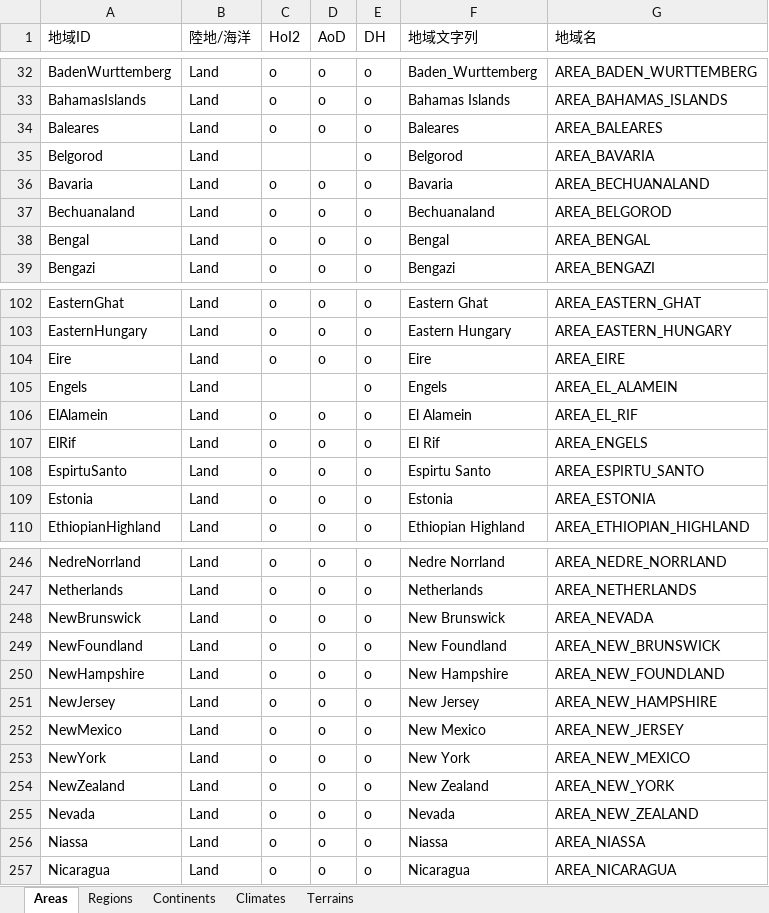
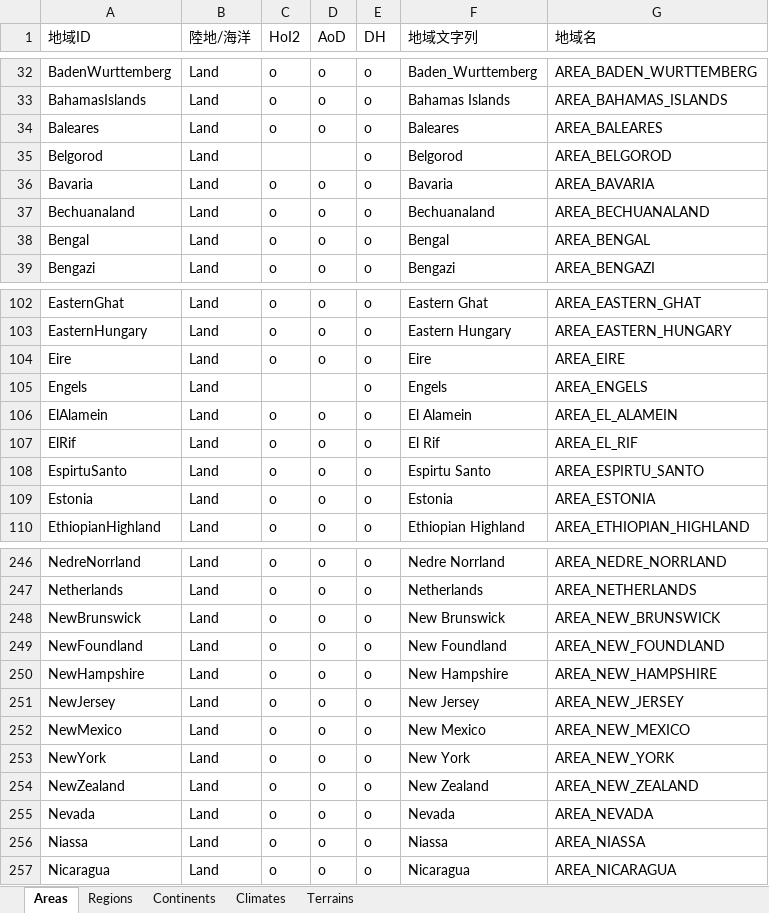
Before and after one commit to nkodama/HoI2Editor, an Excel workbook: HoI2Editor/Documents/Design/provinces.xlsx, sheet Areas, drawn as a sheet; only a part is shown, gaps mark what is left out; values as stored, in another font and other column widths than the file's, no borders; the diff names each change by its address in the sheet, - before the commit and + after, or states it on an @@ line.

```diff
--- a/HoI2Editor/Documents/Design/provinces.xlsx (sheet Areas)
+++ b/HoI2Editor/Documents/Design/provinces.xlsx (sheet Areas)
-G35 (地域名): AREA_BAVARIA
+G35 (地域名): AREA_BELGOROD
-G36 (地域名): AREA_BECHUANALAND
+G36 (地域名): AREA_BAVARIA
-G37 (地域名): AREA_BELGOROD
+G37 (地域名): AREA_BECHUANALAND
-G105 (地域名): AREA_EL_ALAMEIN
+G105 (地域名): AREA_ENGELS
-G106 (地域名): AREA_EL_RIF
+G106 (地域名): AREA_EL_ALAMEIN
-G107 (地域名): AREA_ENGELS
+G107 (地域名): AREA_EL_RIF
-G248 (地域名): AREA_NEVADA
+G248 (地域名): AREA_NEW_BRUNSWICK
-G249 (地域名): AREA_NEW_BRUNSWICK
+G249 (地域名): AREA_NEW_FOUNDLAND
-G250 (地域名): AREA_NEW_FOUNDLAND
+G250 (地域名): AREA_NEW_HAMPSHIRE
-G251 (地域名): AREA_NEW_HAMPSHIRE
+G251 (地域名): AREA_NEW_JERSEY
-G252 (地域名): AREA_NEW_JERSEY
+G252 (地域名): AREA_NEW_MEXICO
-G253 (地域名): AREA_NEW_MEXICO
+G253 (地域名): AREA_NEW_YORK
-G254 (地域名): AREA_NEW_YORK
+G254 (地域名): AREA_NEW_ZEALAND
-G255 (地域名): AREA_NEW_ZEALAND
+G255 (地域名): AREA_NEVADA
```
Also changed, not shown: 1 other file.
